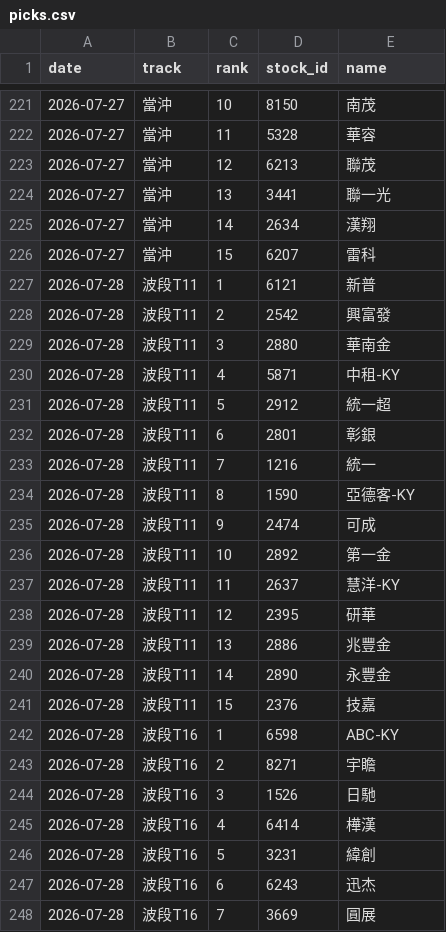
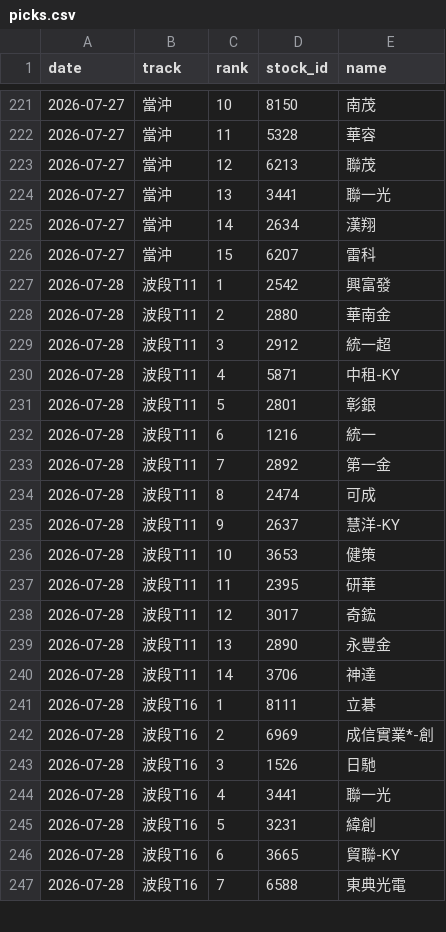
Before and after one commit to ZDYoyoyo/stock, a CSV file: data/history/picks.csv, drawn as a sheet; only a part is shown, gaps mark what is left out; the diff covers the shown part only.

Commit message:
chore(data): 累積盤後資料 2026-07-28

```diff
--- a/data/history/picks.csv
+++ b/data/history/picks.csv
@@ -226,23 +226,22 @@ date,track,rank,stock_id,name
 2026-07-27,當沖,15,6207,雷科
-2026-07-28,波段T11,1,6121,新普
-2026-07-28,波段T11,2,2542,興富發
-2026-07-28,波段T11,3,2880,華南金
+2026-07-28,波段T11,1,2542,興富發
+2026-07-28,波段T11,2,2880,華南金
+2026-07-28,波段T11,3,2912,統一超
 2026-07-28,波段T11,4,5871,中租-KY
-2026-07-28,波段T11,5,2912,統一超
-2026-07-28,波段T11,6,2801,彰銀
-2026-07-28,波段T11,7,1216,統一
-2026-07-28,波段T11,8,1590,亞德客-KY
-2026-07-28,波段T11,9,2474,可成
-2026-07-28,波段T11,10,2892,第一金
-2026-07-28,波段T11,11,2637,慧洋-KY
-2026-07-28,波段T11,12,2395,研華
-2026-07-28,波段T11,13,2886,兆豐金
-2026-07-28,波段T11,14,2890,永豐金
-2026-07-28,波段T11,15,2376,技嘉
-2026-07-28,波段T16,1,6598,ABC-KY
-2026-07-28,波段T16,2,8271,宇瞻
+2026-07-28,波段T11,5,2801,彰銀
+2026-07-28,波段T11,6,1216,統一
+2026-07-28,波段T11,7,2892,第一金
+2026-07-28,波段T11,8,2474,可成
+2026-07-28,波段T11,9,2637,慧洋-KY
+2026-07-28,波段T11,10,3653,健策
+2026-07-28,波段T11,11,2395,研華
+2026-07-28,波段T11,12,3017,奇鋐
+2026-07-28,波段T11,13,2890,永豐金
+2026-07-28,波段T11,14,3706,神達
+2026-07-28,波段T16,1,8111,立碁
+2026-07-28,波段T16,2,6969,成信實業*-創
 2026-07-28,波段T16,3,1526,日馳
-2026-07-28,波段T16,4,6414,樺漢
+2026-07-28,波段T16,4,3441,聯一光
 2026-07-28,波段T16,5,3231,緯創
-2026-07-28,波段T16,6,6243,迅杰
-2026-07-28,波段T16,7,3669,圓展
+2026-07-28,波段T16,6,3665,貿聯-KY
+2026-07-28,波段T16,7,6588,東典光電
```
Also changed, not shown: 44 edited cells elsewhere in this file, data/history/stock_info.csv, 3 other files.
